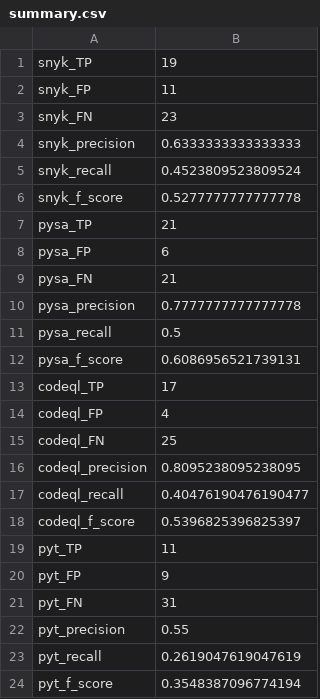
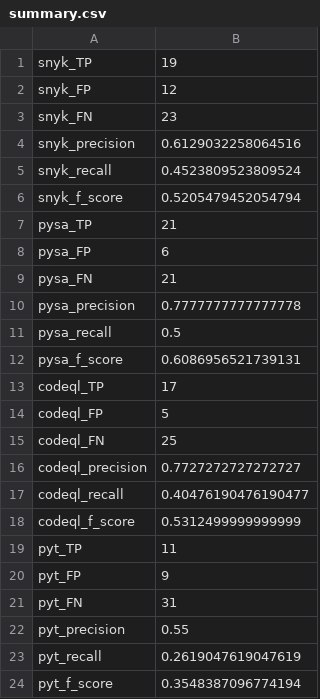
Before and after one commit to rajiv-thorat/benchmark-for-taint-analysis-tools-for-python, a CSV file: summary.csv, drawn as a sheet.

```diff
--- a/summary.csv
+++ b/summary.csv
@@ -1,7 +1,7 @@
 snyk_TP,19
-snyk_FP,11
+snyk_FP,12
 snyk_FN,23
-snyk_precision,0.6333333333333333
+snyk_precision,0.6129032258064516
 snyk_recall,0.4523809523809524
-snyk_f_score,0.5277777777777778
+snyk_f_score,0.5205479452054794
 pysa_TP,21
@@ -13,7 +13,7 @@ pysa_f_score,0.6086956521739131
 codeql_TP,17
-codeql_FP,4
+codeql_FP,5
 codeql_FN,25
-codeql_precision,0.8095238095238095
+codeql_precision,0.7727272727272727
 codeql_recall,0.40476190476190477
-codeql_f_score,0.5396825396825397
+codeql_f_score,0.5312499999999999
 pyt_TP,11
```
Also changed, not shown: codeql-result.csv, snyk-result.csv.
